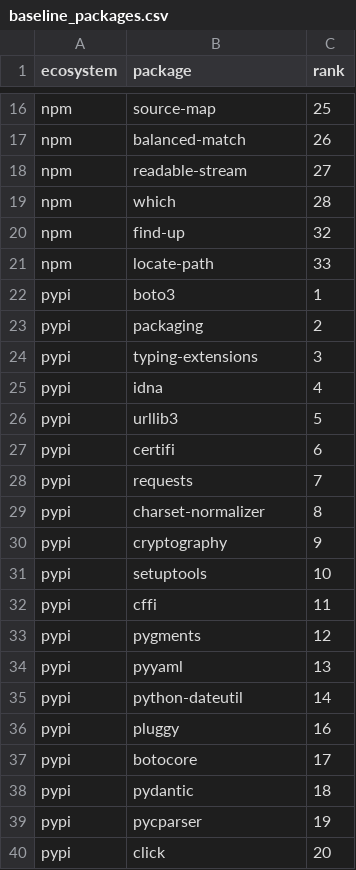
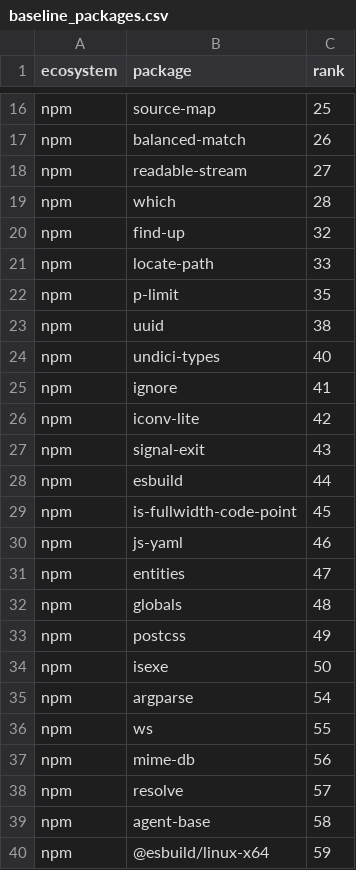
Before and after one commit to raahulkurmi/behavior-drift-pilot, a CSV file: data/baseline_packages.csv, drawn as a sheet; only a part is shown, gaps mark what is left out; the shorter side is filled out with more unchanged rows; the diff covers the shown part only; the diff names each change by its address in the sheet, - before the commit and + after, or states it on an @@ line.

```diff
--- a/data/baseline_packages.csv
+++ b/data/baseline_packages.csv
+row 22: npm | p-limit | 35
+row 23: npm | uuid | 38
+row 24: npm | undici-types | 40
+row 25: npm | ignore | 41
+row 26: npm | iconv-lite | 42
+row 27: npm | signal-exit | 43
+row 28: npm | esbuild | 44
+row 29: npm | is-fullwidth-code-point | 45
+row 30: npm | js-yaml | 46
+row 31: npm | entities | 47
+row 32: npm | globals | 48
+row 33: npm | postcss | 49
+row 34: npm | isexe | 50
+row 35: npm | argparse | 54
+row 36: npm | ws | 55
+row 37: npm | mime-db | 56
+row 38: npm | resolve | 57
+row 39: npm | agent-base | 58
+row 40: npm | @esbuild/linux-x64 | 59
```
Also changed, not shown: 21 added rows elsewhere in this file, data/baseline_coverage.csv, data/packages.csv, 10 other files.
